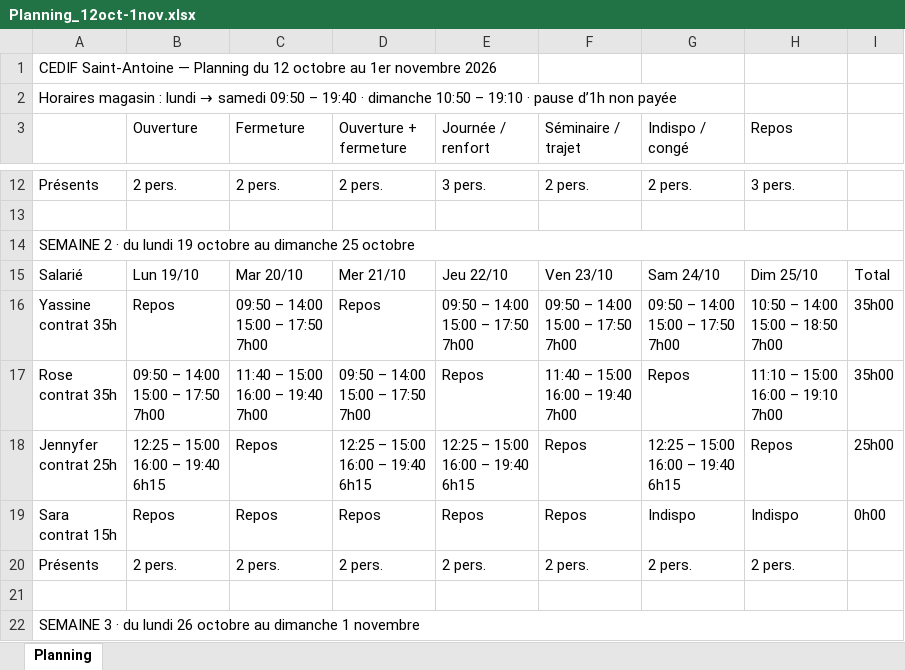
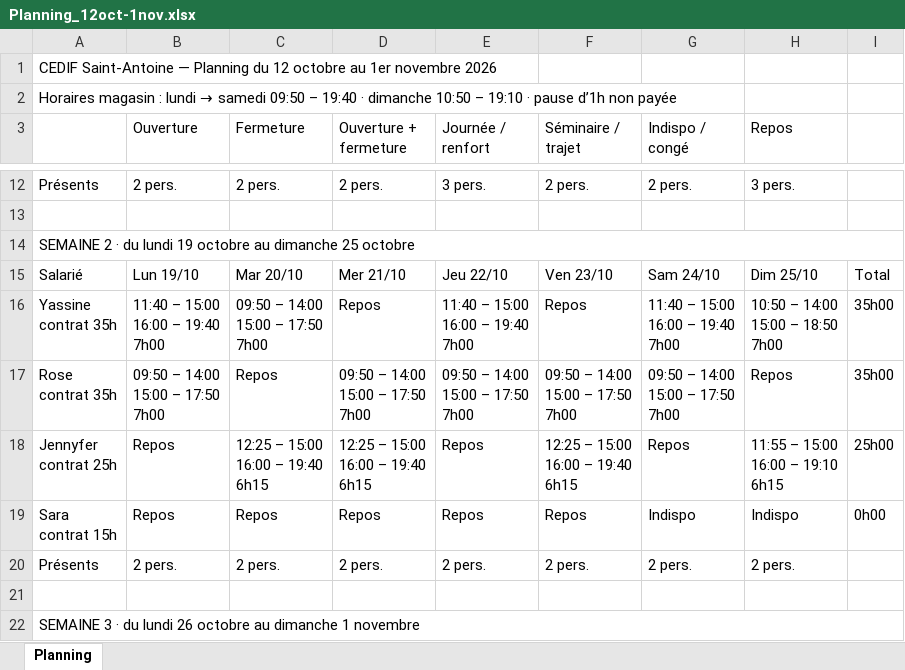
Before and after one commit to mohaaaaa395-cpu/Plannings-, an Excel workbook: Planning_12oct-1nov.xlsx, sheet Planning, drawn as a sheet; only a part is shown, gaps mark what is left out; values as stored, in another font and other column widths than the file's, no cell formats; ↵ is a line break in a cell; the diff covers the shown part only; the diff names each change by its address in the sheet, - before the commit and + after, or states it on an @@ line.

```diff
--- a/Planning_12oct-1nov.xlsx (sheet Planning)
+++ b/Planning_12oct-1nov.xlsx (sheet Planning)
-B16 (Ouverture): Repos
+B16 (Ouverture): 11:40 – 15:00 ↵ 16:00 – 19:40 ↵ 7h00
-E16 (Journée / renfort): 09:50 – 14:00 ↵ 15:00 – 17:50 ↵ 7h00
+E16 (Journée / renfort): 11:40 – 15:00 ↵ 16:00 – 19:40 ↵ 7h00
-F16 (Séminaire / trajet): 09:50 – 14:00 ↵ 15:00 – 17:50 ↵ 7h00
+F16 (Séminaire / trajet): Repos
-G16 (Indispo / congé): 09:50 – 14:00 ↵ 15:00 – 17:50 ↵ 7h00
+G16 (Indispo / congé): 11:40 – 15:00 ↵ 16:00 – 19:40 ↵ 7h00
-C17 (Fermeture): 11:40 – 15:00 ↵ 16:00 – 19:40 ↵ 7h00
+C17 (Fermeture): Repos
-E17 (Journée / renfort): Repos
+E17 (Journée / renfort): 09:50 – 14:00 ↵ 15:00 – 17:50 ↵ 7h00
-F17 (Séminaire / trajet): 11:40 – 15:00 ↵ 16:00 – 19:40 ↵ 7h00
+F17 (Séminaire / trajet): 09:50 – 14:00 ↵ 15:00 – 17:50 ↵ 7h00
-G17 (Indispo / congé): Repos
+G17 (Indispo / congé): 09:50 – 14:00 ↵ 15:00 – 17:50 ↵ 7h00
-H17 (Repos): 11:10 – 15:00 ↵ 16:00 – 19:10 ↵ 7h00
+H17 (Repos): Repos
-B18 (Ouverture): 12:25 – 15:00 ↵ 16:00 – 19:40 ↵ 6h15
+B18 (Ouverture): Repos
-C18 (Fermeture): Repos
+C18 (Fermeture): 12:25 – 15:00 ↵ 16:00 – 19:40 ↵ 6h15
-E18 (Journée / renfort): 12:25 – 15:00 ↵ 16:00 – 19:40 ↵ 6h15
+E18 (Journée / renfort): Repos
-F18 (Séminaire / trajet): Repos
+F18 (Séminaire / trajet): 12:25 – 15:00 ↵ 16:00 – 19:40 ↵ 6h15
-G18 (Indispo / congé): 12:25 – 15:00 ↵ 16:00 – 19:40 ↵ 6h15
+G18 (Indispo / congé): Repos
-H18 (Repos): Repos
+H18 (Repos): 11:55 – 15:00 ↵ 16:00 – 19:10 ↵ 6h15
```
Also changed, not shown: 1 removed row and 19 edited cells elsewhere in this sheet, cell formats, Planning_ST_Antoine_12oct-1nov.xlsx, 1 other file.
